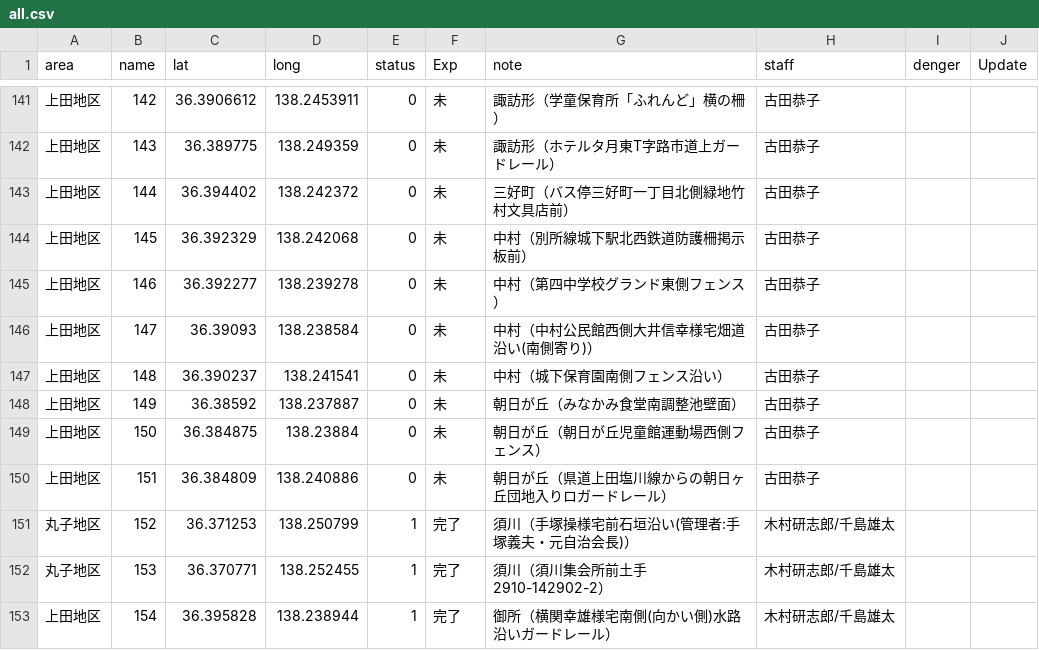
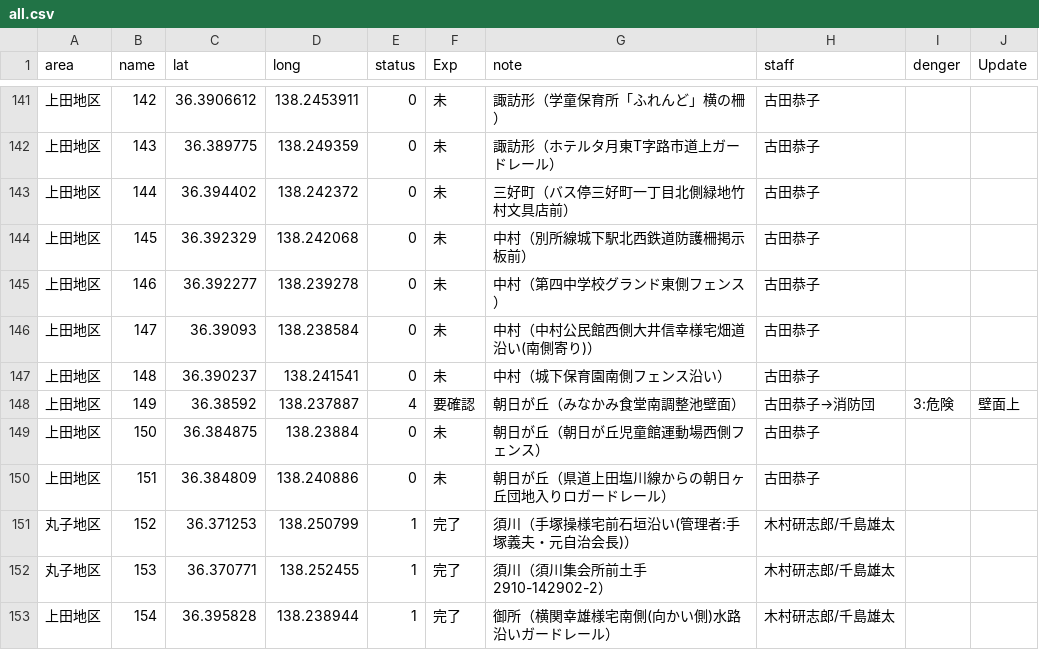
Before and after one commit to kenjilou/ueda-poster-map, a CSV file: data/all.csv, drawn as a sheet; only a part is shown, gaps mark what is left out.

```diff
--- a/data/all.csv
+++ b/data/all.csv
@@ -147,3 +147,3 @@ area,name,lat,long,status,Exp,note,staff,denger,Update
 上田地区,148,36.390237,138.241541,0,未,中村（城下保育園南側フェンス沿い）,古田恭子,,
-上田地区,149,36.38592,138.237887,0,未,朝日が丘（みなかみ食堂南調整池壁面）,古田恭子,,
+上田地区,149,36.38592,138.237887,4,要確認,朝日が丘（みなかみ食堂南調整池壁面）,古田恭子→消防団,3:危険,壁面上
 上田地区,150,36.384875,138.23884,0,未,朝日が丘（朝日が丘児童館運動場西側フェンス）,古田恭子,,
```
Also changed, not shown: 4 other files.
